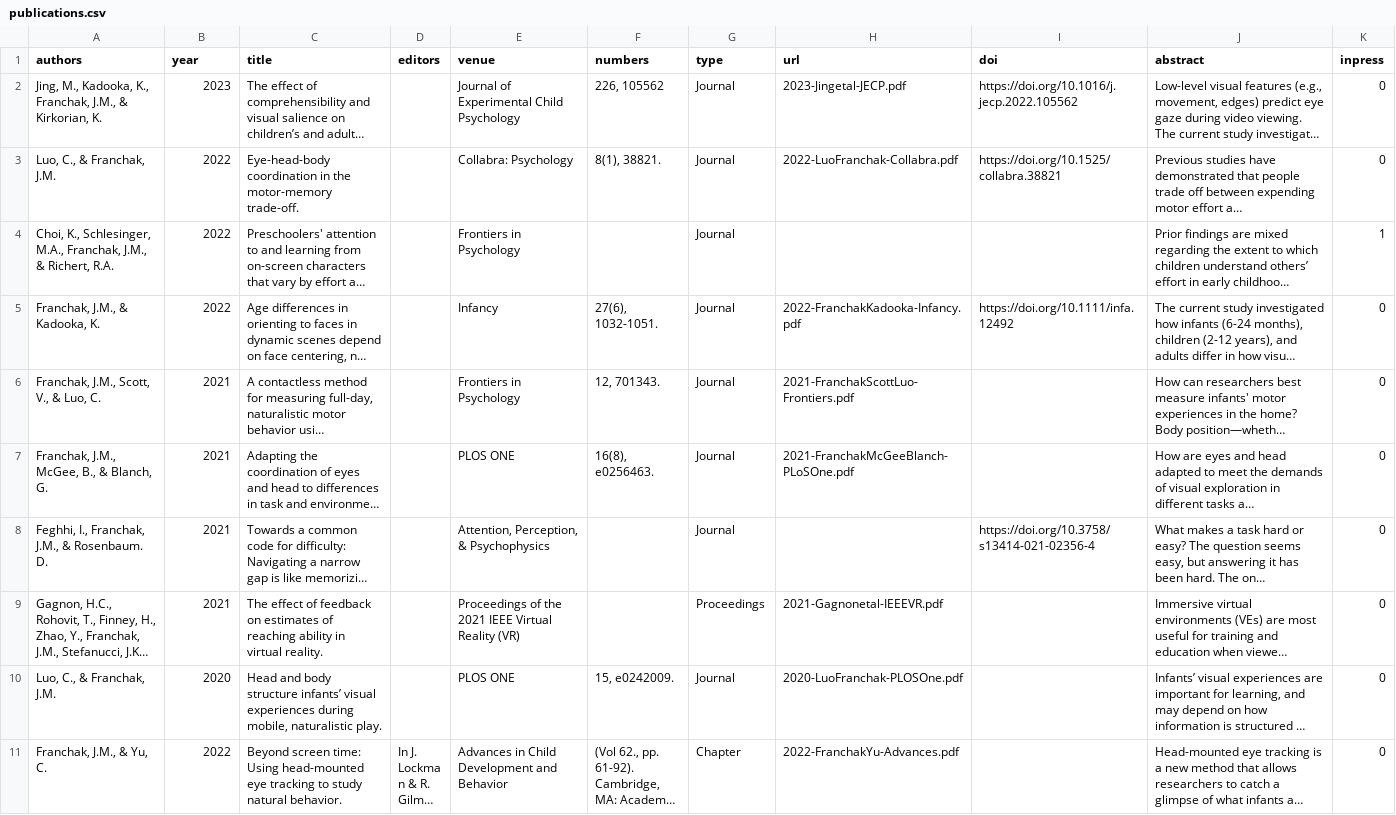
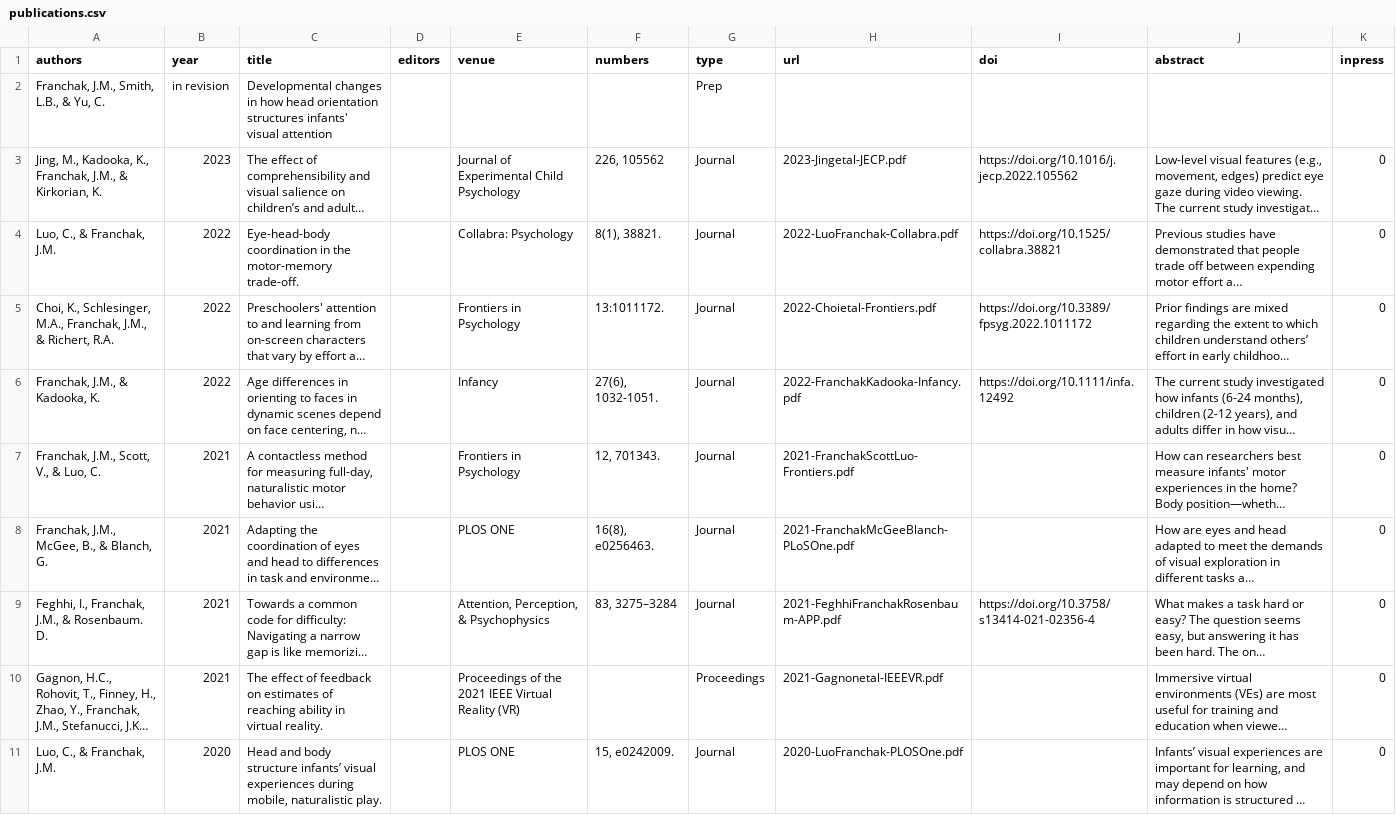
Before and after one commit to JohnFranchak/padlab_quarto, a CSV file: publications/publications.csv, drawn as a sheet; only a part is shown; the shorter side is filled out with more unchanged rows; long unchanged cells end in …; addresses are those after the commit; the diff names each change by its address in the sheet, - before the commit and + after, or states it on an @@ line.

```diff
--- a/publications/publications.csv
+++ b/publications/publications.csv
+row 2: Franchak, J.M., Smith, L.B., & Yu, C. | in revision | Developmental changes in how head orientation structures infants' visual attention |  |  |  | Prep
-F5 (numbers): (empty)
+F5 (numbers): 13:1011172.
-H5 (url): (empty)
+H5 (url): 2022-Choietal-Frontiers.pdf
-I5 (doi): (empty)
+I5 (doi): https://doi.org/10.3389/fpsyg.2022.1011172
-K5 (inpress): 1
+K5 (inpress): 0
-F9 (numbers): (empty)
+F9 (numbers): 83, 3275–3284
-H9 (url): (empty)
+H9 (url): 2021-FeghhiFranchakRosenbaum-APP.pdf
```
Also changed, not shown: 3 other files.
